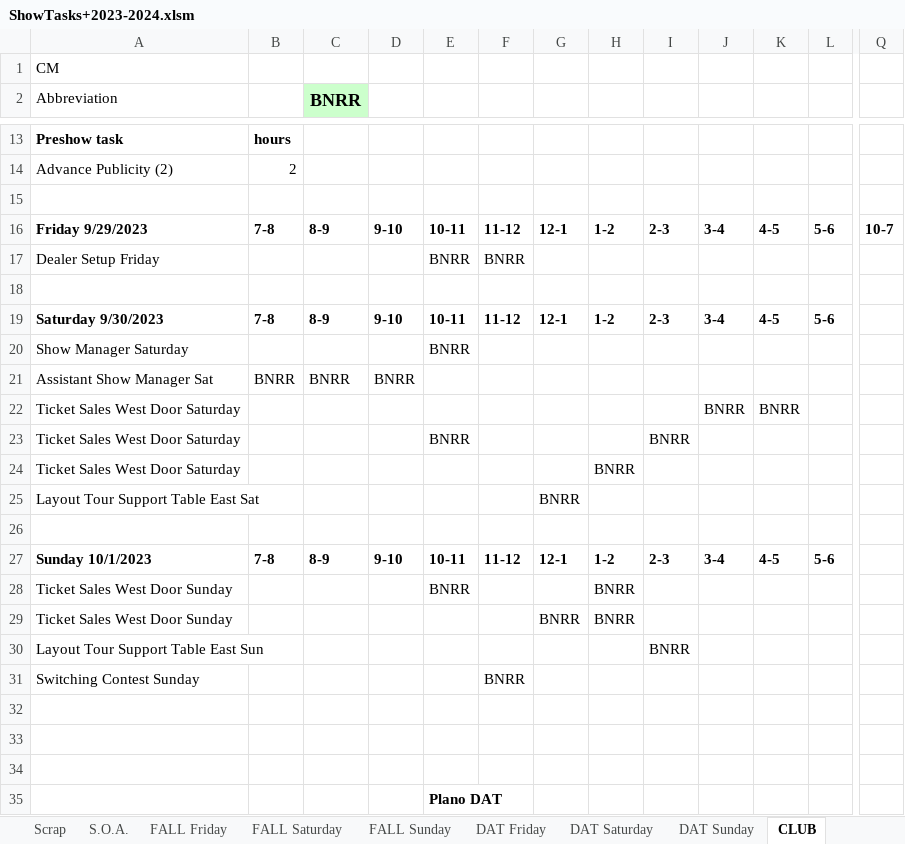
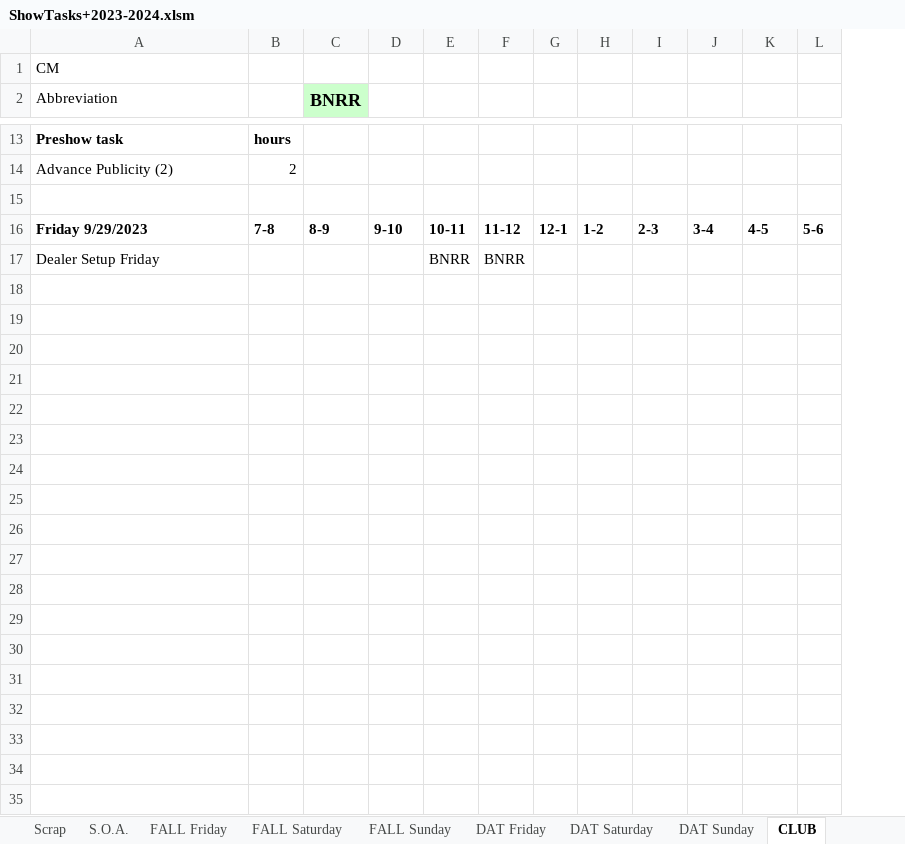
Before and after one commit to McLae/dfwtrainshows, an Excel workbook: ShowTasks+2023-2024.xlsm, sheet CLUB, drawn as a sheet; only a part is shown, gaps mark what is left out; values as stored, in another font and other column widths than the file's, no borders; charts and pictures not drawn; removed rows and columns are numbered as before the commit, all else as after; rows hold the shown columns only; the diff covers the shown part only; the diff names each change by its address in the sheet, - before the commit and + after, or states it on an @@ line.

Commit message:
Update ShowTasks+2023-2024.xlsm

```diff
--- a/ShowTasks+2023-2024.xlsm (sheet CLUB)
+++ b/ShowTasks+2023-2024.xlsm (sheet CLUB)
-column G, row 16: 12-1
+column G, row 16: 12-1
-column Q, row 16: 10-7
-row 18: (empty)
-row 19: Saturday 9/30/2023 | 7-8 | 8-9 | 9-10 | 10-11 | 11-12 | 12-1 | 1-2 | 2-3 | 3-4 | 4-5 | 5-6
-row 20: Show Manager Saturday |  |  |  | BNRR
-row 21: Assistant Show Manager Sat | BNRR | BNRR | BNRR
-row 22: Ticket Sales West Door Saturday |  |  |  |  |  |  |  |  | BNRR | BNRR
-row 23: Ticket Sales West Door Saturday |  |  |  | BNRR |  |  |  | BNRR
-row 24: Ticket Sales West Door Saturday |  |  |  |  |  |  | BNRR
-row 25: Layout Tour Support Table East Sat |  |  |  |  |  | BNRR
-row 26: (empty)
-row 27: Sunday 10/1/2023 | 7-8 | 8-9 | 9-10 | 10-11 | 11-12 | 12-1 | 1-2 | 2-3 | 3-4 | 4-5 | 5-6
-row 28: Ticket Sales West Door Sunday |  |  |  | BNRR |  |  | BNRR
-row 29: Ticket Sales West Door Sunday |  |  |  |  |  | BNRR | BNRR
-row 30: Layout Tour Support Table East Sun |  |  |  |  |  |  |  | BNRR
-row 31: Switching Contest Sunday |  |  |  |  | BNRR
-row 32: (empty)
-row 33: (empty)
-row 34: (empty)
-row 35:  |  |  |  | Plano DAT
```
Also changed, not shown: 18 removed rows, 3 edited cells and cell formats elsewhere in this sheet, sheet Summaries, sheet FALL Sunday, sheet S.O.A., sheet FALL Saturday, sheet FALL Friday, sheet Scrap, 3 more sheets, charts or pictures.
